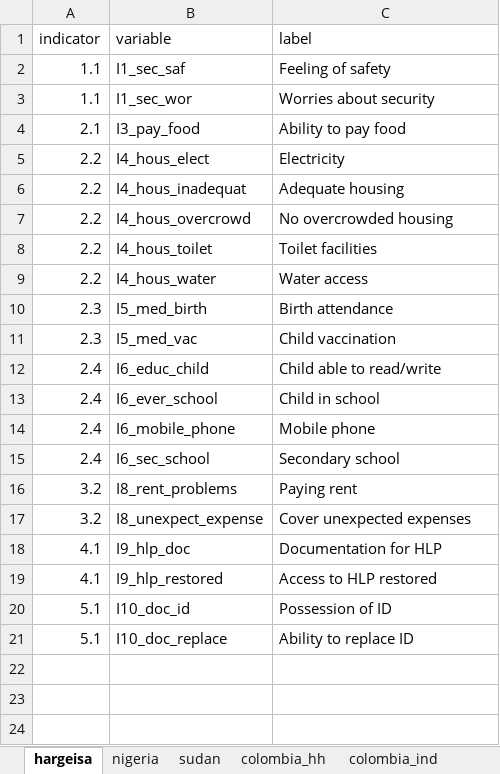
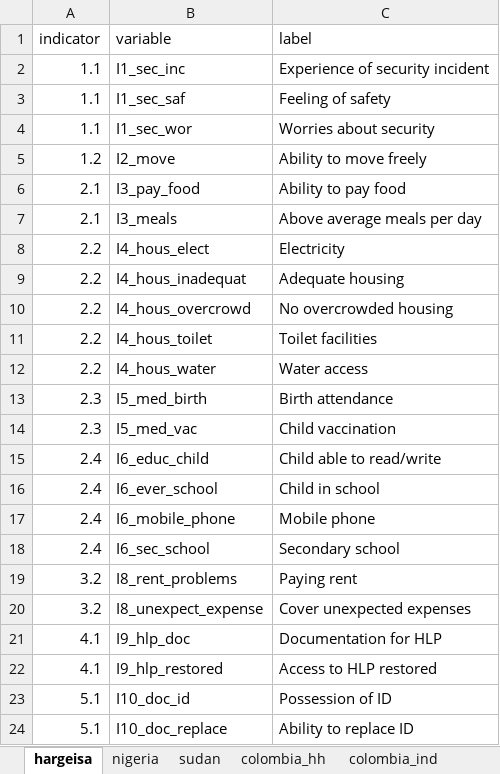
Before and after one commit to SigWeber/DurableSolutions_simulation, an Excel workbook: Data/dict.xlsx, sheet hargeisa, drawn as a sheet; values as stored, in another font and other column widths than the file's, no borders; the diff names each change by its address in the sheet, - before the commit and + after, or states it on an @@ line.

```diff
--- a/Data/dict.xlsx (sheet hargeisa)
+++ b/Data/dict.xlsx (sheet hargeisa)
+row 2: 1.1 | I1_sec_inc | Experience of security incident
+row 5: 1.2 | I2_move | Ability to move freely
+row 7: 2.1 | I3_meals | Above average meals per day
```
Also changed, not shown: sheet colombia_hh, 3 other files.
